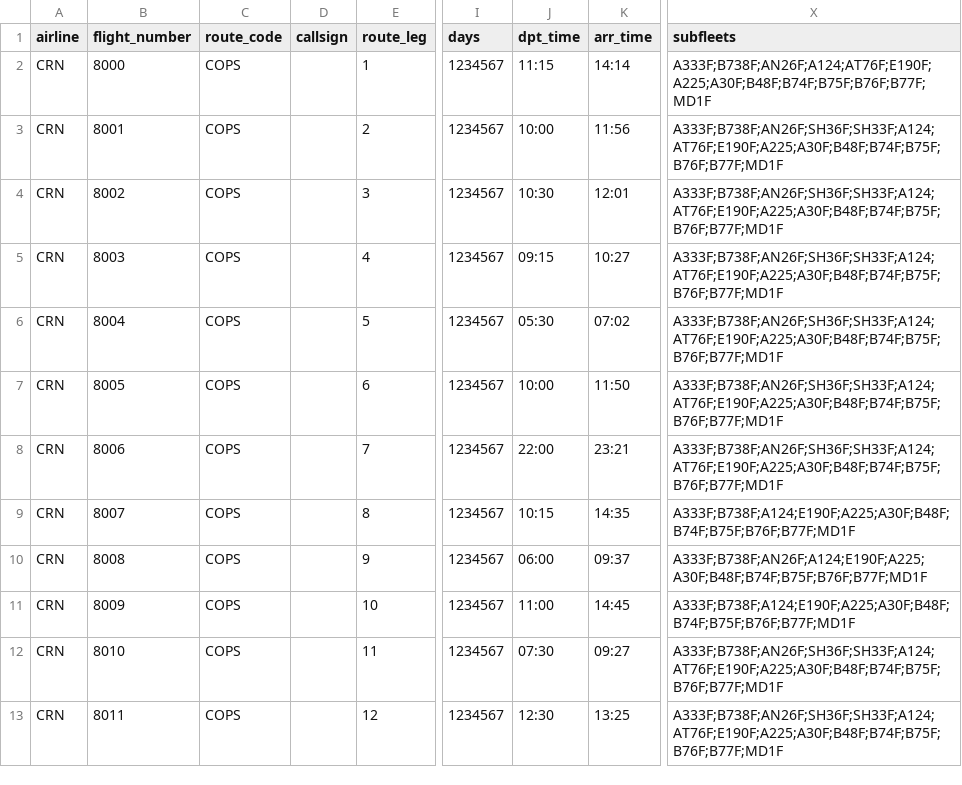
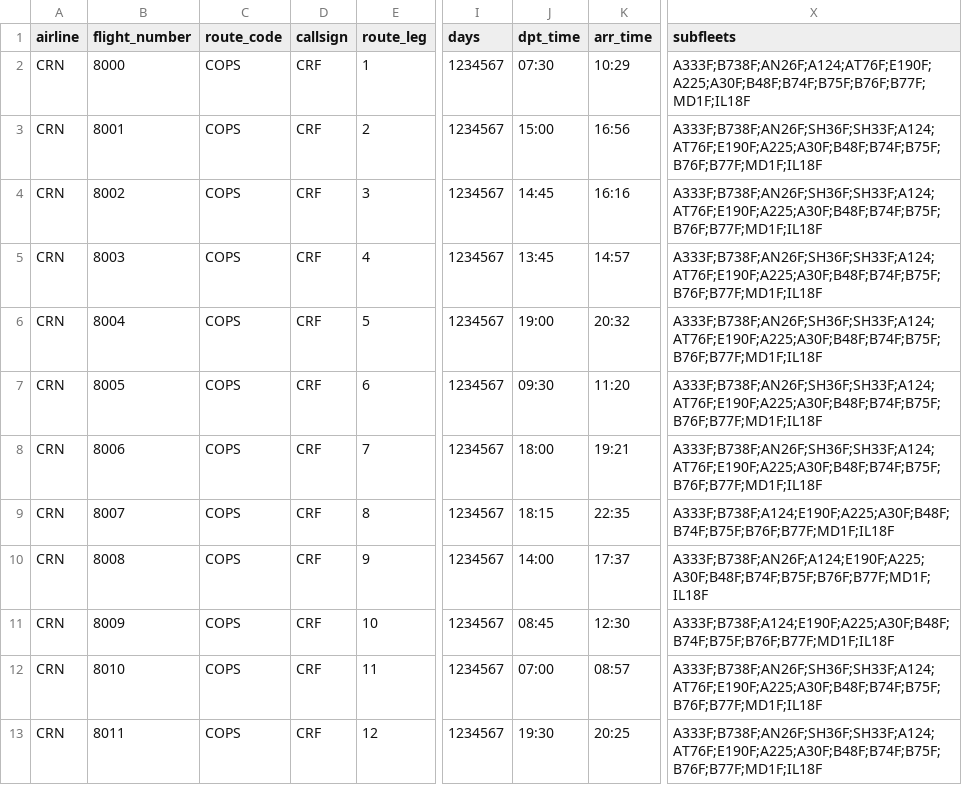
Before and after one commit to aerocaribbeanva/phpvms-utilities, a CSV file: flights-generator/TOURS/COPS/DS_Tour_COPS_Legs.csv, drawn as a sheet; only a part is shown, gaps mark what is left out; the diff covers the shown part only; the diff names each change by its address in the sheet, - before the commit and + after, or states it on an @@ line.

```diff
--- a/flights-generator/TOURS/COPS/DS_Tour_COPS_Legs.csv
+++ b/flights-generator/TOURS/COPS/DS_Tour_COPS_Legs.csv
-D2:D13 (callsign): (empty)
+D2:D13 (callsign): CRF
-J2 (dpt_time): 11:15
+J2 (dpt_time): 07:30
-K2 (arr_time): 14:14
+K2 (arr_time): 10:29
-X2 (subfleets): A333F;B738F;AN26F;A124;AT76F;E190F;A225;A30F;B48F;B74F;B75F;B76F;B77F;MD1F
+X2 (subfleets): A333F;B738F;AN26F;A124;AT76F;E190F;A225;A30F;B48F;B74F;B75F;B76F;B77F;MD1F;IL18F
-J3 (dpt_time): 10:00
+J3 (dpt_time): 15:00
-K3 (arr_time): 11:56
+K3 (arr_time): 16:56
-X3:X8 (subfleets): A333F;B738F;AN26F;SH36F;SH33F;A124;AT76F;E190F;A225;A30F;B48F;B74F;B75F;B76F;B77F;MD1F
+X3:X8 (subfleets): A333F;B738F;AN26F;SH36F;SH33F;A124;AT76F;E190F;A225;A30F;B48F;B74F;B75F;B76F;B77F;MD1F;IL18F
-J4 (dpt_time): 10:30
+J4 (dpt_time): 14:45
-K4 (arr_time): 12:01
+K4 (arr_time): 16:16
-J5 (dpt_time): 09:15
+J5 (dpt_time): 13:45
-K5 (arr_time): 10:27
+K5 (arr_time): 14:57
-J6 (dpt_time): 05:30
+J6 (dpt_time): 19:00
-K6 (arr_time): 07:02
+K6 (arr_time): 20:32
-J7 (dpt_time): 10:00
+J7 (dpt_time): 09:30
-K7 (arr_time): 11:50
+K7 (arr_time): 11:20
-J8 (dpt_time): 22:00
+J8 (dpt_time): 18:00
-K8 (arr_time): 23:21
+K8 (arr_time): 19:21
-J9 (dpt_time): 10:15
+J9 (dpt_time): 18:15
-K9 (arr_time): 14:35
+K9 (arr_time): 22:35
-X9 (subfleets): A333F;B738F;A124;E190F;A225;A30F;B48F;B74F;B75F;B76F;B77F;MD1F
+X9 (subfleets): A333F;B738F;A124;E190F;A225;A30F;B48F;B74F;B75F;B76F;B77F;MD1F;IL18F
-J10 (dpt_time): 06:00
+J10 (dpt_time): 14:00
-K10 (arr_time): 09:37
+K10 (arr_time): 17:37
-X10 (subfleets): A333F;B738F;AN26F;A124;E190F;A225;A30F;B48F;B74F;B75F;B76F;B77F;MD1F
+X10 (subfleets): A333F;B738F;AN26F;A124;E190F;A225;A30F;B48F;B74F;B75F;B76F;B77F;MD1F;IL18F
-J11 (dpt_time): 11:00
+J11 (dpt_time): 08:45
-K11 (arr_time): 14:45
+K11 (arr_time): 12:30
-X11 (subfleets): A333F;B738F;A124;E190F;A225;A30F;B48F;B74F;B75F;B76F;B77F;MD1F
+X11 (subfleets): A333F;B738F;A124;E190F;A225;A30F;B48F;B74F;B75F;B76F;B77F;MD1F;IL18F
-J12 (dpt_time): 07:30
+J12 (dpt_time): 07:00
-K12 (arr_time): 09:27
+K12 (arr_time): 08:57
-X12:X13 (subfleets): A333F;B738F;AN26F;SH36F;SH33F;A124;AT76F;E190F;A225;A30F;B48F;B74F;B75F;B76F;B77F;MD1F
+X12:X13 (subfleets): A333F;B738F;AN26F;SH36F;SH33F;A124;AT76F;E190F;A225;A30F;B48F;B74F;B75F;B76F;B77F;MD1F;IL18F
-J13 (dpt_time): 12:30
+J13 (dpt_time): 19:30
-K13 (arr_time): 13:25
+K13 (arr_time): 20:25
```
Also changed, not shown: 30 edited cells elsewhere in this file, flights-generator/KPHX_PHX/KPHX_PHX_Flights.csv, flights-generator/MUHA_HAV/MUHA_HAV_Flights.csv, 13 other files.
